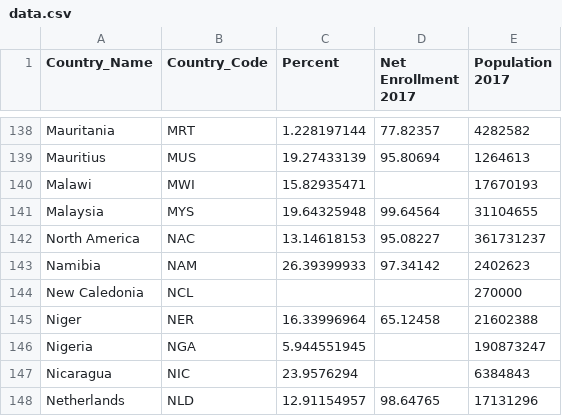
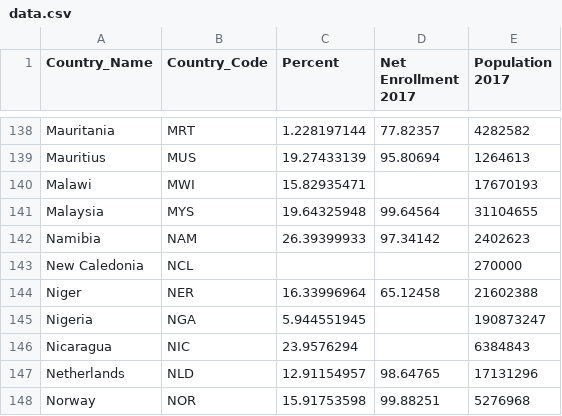
Before and after one commit to seanmich/DataVisHomework, a CSV file: data/data.csv, drawn as a sheet; only a part is shown, gaps mark what is left out; the shorter side is filled out with more unchanged rows; the diff names each change by its address in the sheet, - before the commit and + after, or states it on an @@ line.

Commit message:
removed North America

```diff
--- a/data/data.csv
+++ b/data/data.csv
-row 142: North America | NAC | 13.14618153 | 95.08227 | 361731237
```
